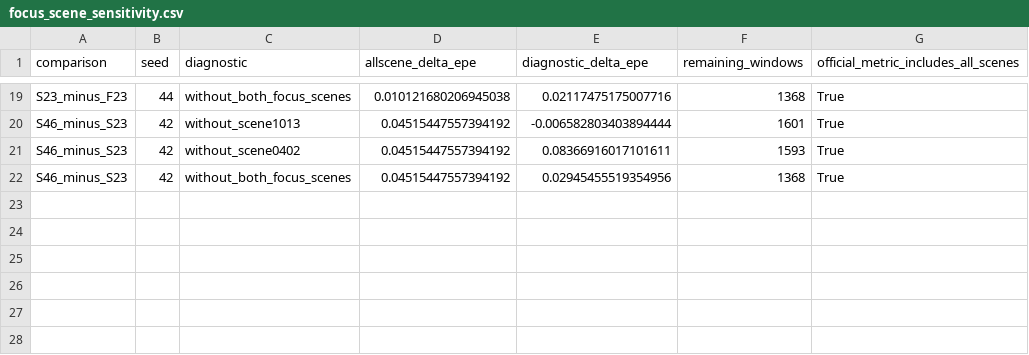
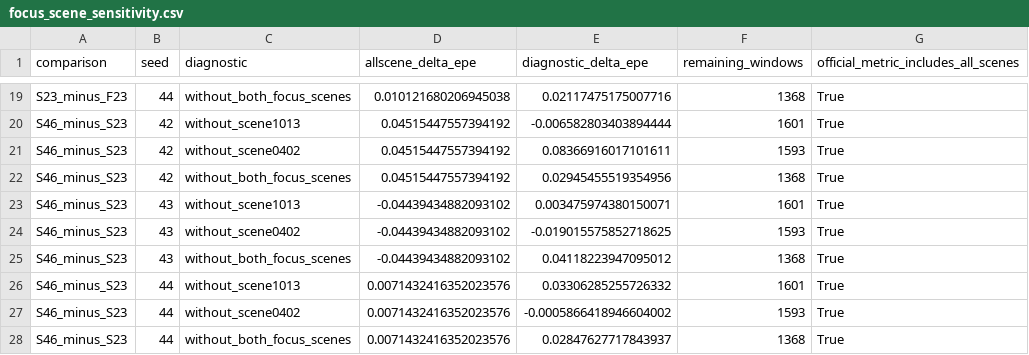
Before and after one commit to reingorcement/SpeedChallenge_nuScenes, a CSV file: methods/purevision-flow/PureVision_V5/docs/next_results/fusion_grid/20261102_0118_fusion_review_s43_s44/reports/focus_scene_sensitivity.csv, drawn as a sheet; only a part is shown, gaps mark what is left out.

```diff
--- a/methods/purevision-flow/PureVision_V5/docs/next_results/fusion_grid/20261102_0118_fusion_review_s43_s44/reports/focus_scene_sensitivity.csv
+++ b/methods/purevision-flow/PureVision_V5/docs/next_results/fusion_grid/20261102_0118_fusion_review_s43_s44/reports/focus_scene_sensitivity.csv
@@ -22 +22,7 @@ S46_minus_S23,42,without_scene0402,0.04515447557394192,0.08366916017101611,1593,
 S46_minus_S23,42,without_both_focus_scenes,0.04515447557394192,0.02945455519354956,1368,True
+S46_minus_S23,43,without_scene1013,-0.04439434882093102,0.003475974380150071,1601,True
+S46_minus_S23,43,without_scene0402,-0.04439434882093102,-0.019015575852718625,1593,True
+S46_minus_S23,43,without_both_focus_scenes,-0.04439434882093102,0.04118223947095012,1368,True
+S46_minus_S23,44,without_scene1013,0.0071432416352023576,0.03306285255726332,1601,True
+S46_minus_S23,44,without_scene0402,0.0071432416352023576,-0.0005866418946604002,1593,True
+S46_minus_S23,44,without_both_focus_scenes,0.0071432416352023576,0.02847627717843937,1368,True
```
Also changed, not shown: methods/purevision-flow/PureVision_V5/docs/next_results/fusion_grid/20261102_0118_fusion_review_s43_s44/reports/paired_scene_differences.csv, methods/purevision-flow/PureVision_V5/docs/next_results/fusion_grid/20261102_0118_fusion_review_s43_s44/reports/paired_seed_differences.csv, 30 other files.
